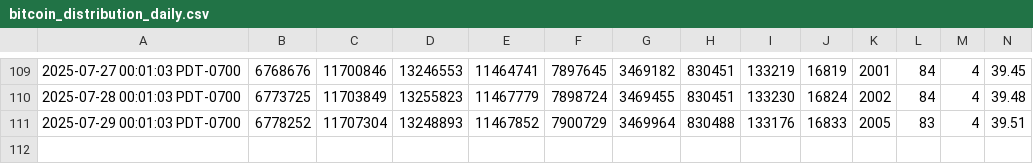
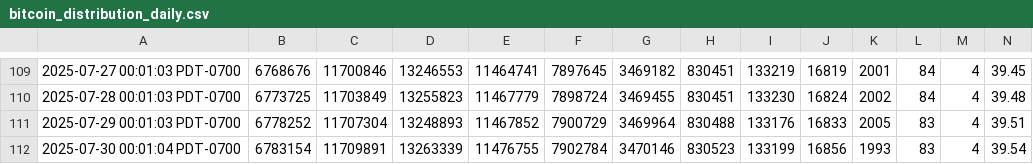
Before and after one commit to ddr5ecc/crypto, a CSV file: bitcoin_distribution_daily.csv, drawn as a sheet; only a part is shown, gaps mark what is left out; rows hold the shown columns only; the diff names each change by its address in the sheet, - before the commit and + after, or states it on an @@ line.

Commit message:
Update bitcoin_distribution_daily.csv via Python script

```diff
--- a/bitcoin_distribution_daily.csv
+++ b/bitcoin_distribution_daily.csv
+row 112: 2025-07-30 00:01:04 PDT-0700 | 6783154 | 11709891 | 13263339 | 11476755 | 7902784 | 3470146 | 830523 | 133199 | 16856 | 1993 | 83 | 4 | 39.54
```
